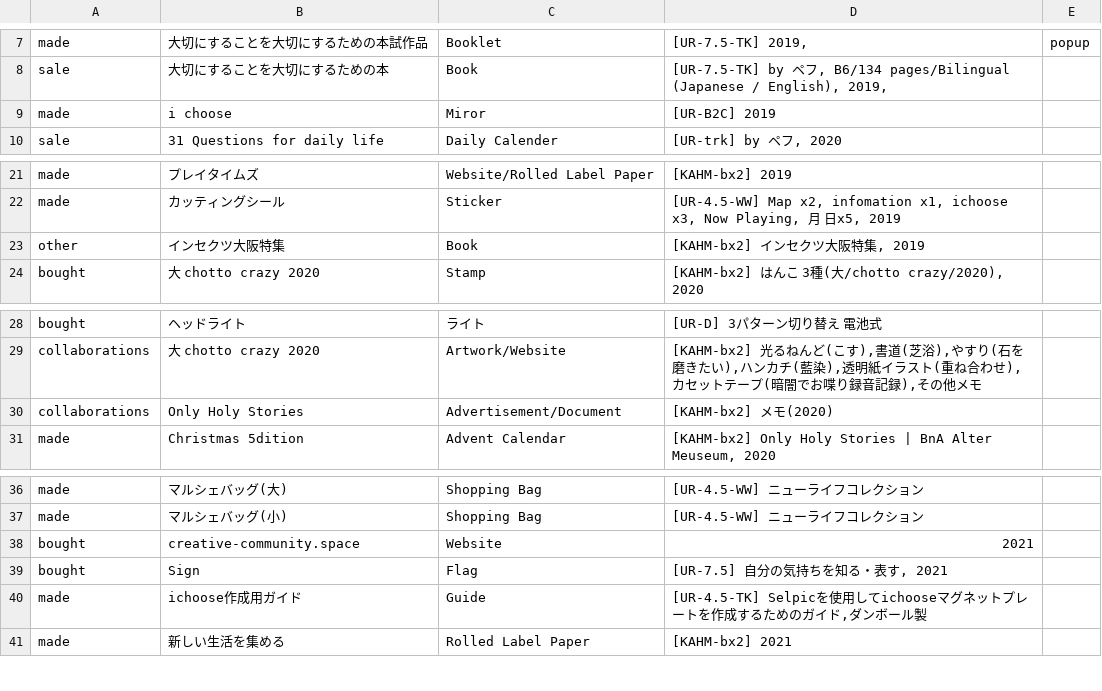
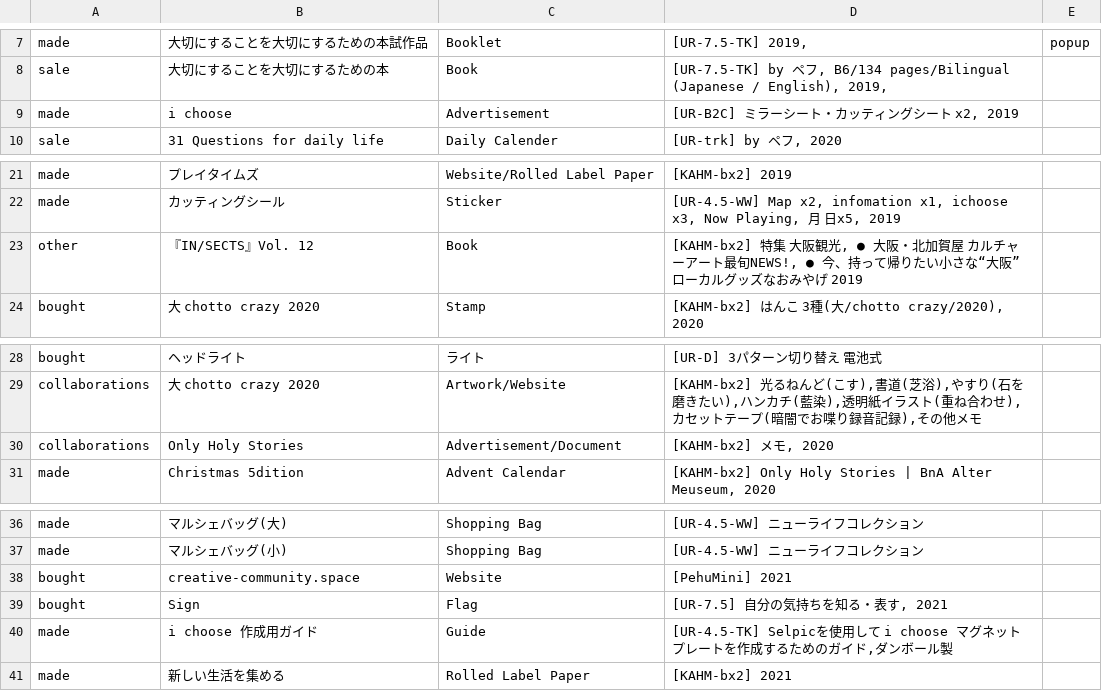
Before and after one commit to the-things-i-we-own/-, a CSV file: otobuilding/list.csv, drawn as a sheet; only a part is shown, gaps mark what is left out; the diff names each change by its address in the sheet, - before the commit and + after, or states it on an @@ line.

Commit message:
Update list.csv

```diff
--- a/otobuilding/list.csv
+++ b/otobuilding/list.csv
-C9: Miror
+C9: Advertisement
-D9: [UR-B2C] 2019
+D9: [UR-B2C] ミラーシート・カッティングシート x2, 2019
-B23: インセクツ大阪特集
+B23: 『IN/SECTS』Vol. 12
-D23: [KAHM-bx2] インセクツ大阪特集, 2019
+D23: [KAHM-bx2] 特集 大阪観光, ● 大阪・北加賀屋 カルチャーアート最旬NEWS!, ● 今、持って帰りたい小さな“大阪” ローカルグッズなおみやげ 2019
-D30: [KAHM-bx2] メモ(2020)
+D30: [KAHM-bx2] メモ, 2020
-D38: 2021
+D38: [PehuMini] 2021
-B40: ichoose作成用ガイド
+B40: i choose 作成用ガイド
-D40: …使用してichooseマグネッ…
+D40: …使用して i choose マグネッ…
```
